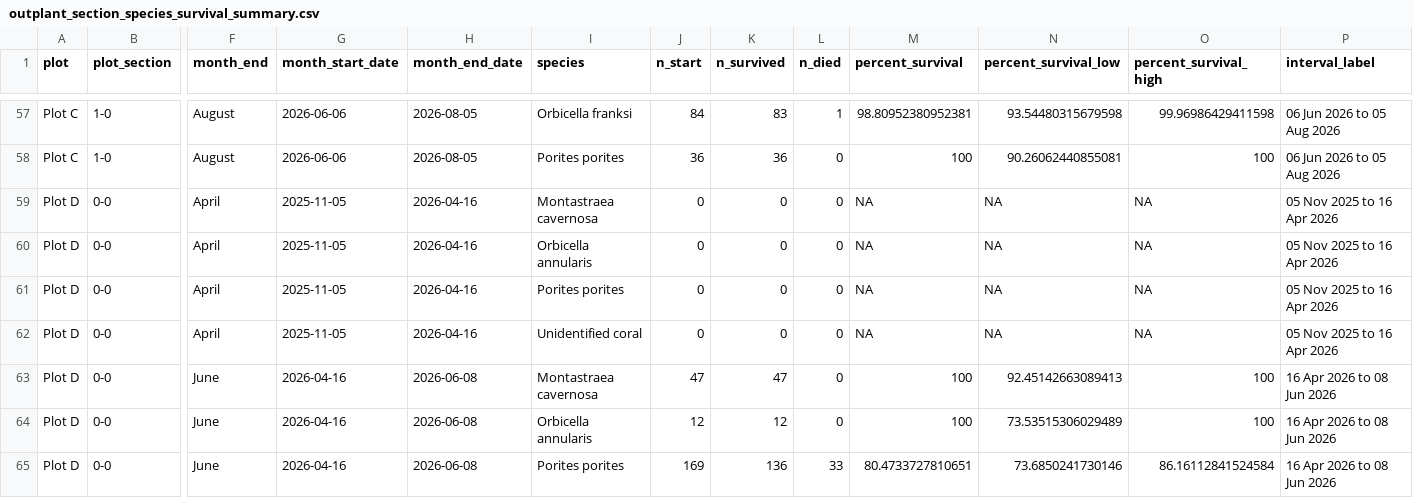
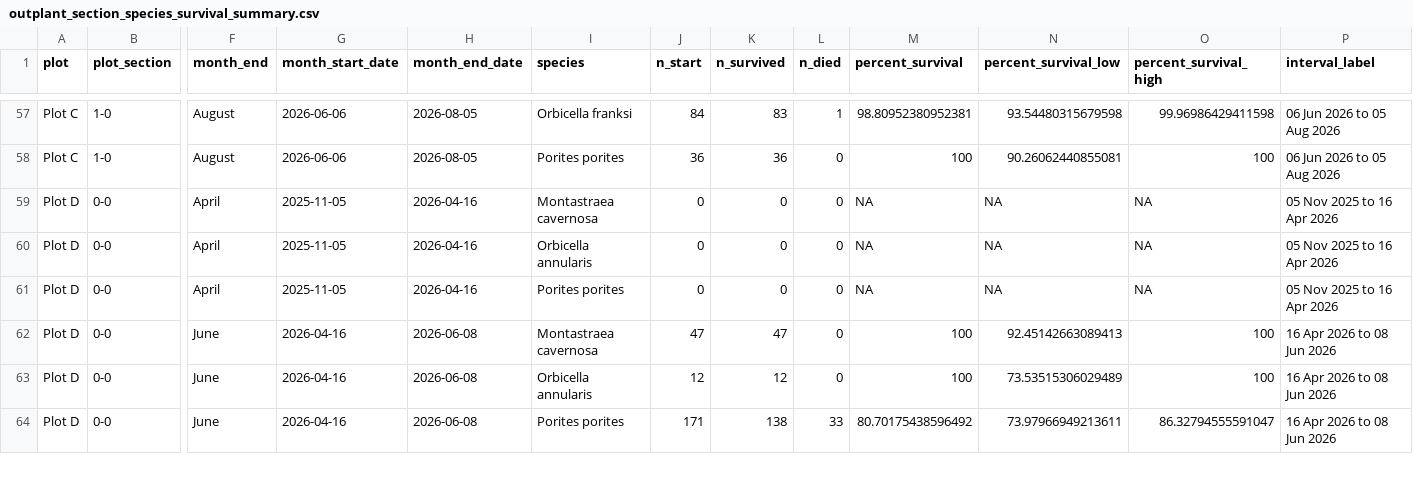
Before and after one commit to CWORI/DPNR_Survivorship, a CSV file: outputs/Tables/outplant_section_species_survival_summary.csv, drawn as a sheet; only a part is shown, gaps mark what is left out; removed rows and columns are numbered as before the commit, all else as after; rows hold the shown columns only; the diff covers the shown part only; the diff names each change by its address in the sheet, - before the commit and + after, or states it on an @@ line.

```diff
--- a/outputs/Tables/outplant_section_species_survival_summary.csv
+++ b/outputs/Tables/outplant_section_species_survival_summary.csv
-row 62: Plot D | 0-0 | April | 2025-11-05 | 2026-04-16 | Unidentified coral | 0 | 0 | 0 | NA | NA | NA | 05 Nov 2025 to 16 Apr 2026
-J64 (n_start): 169
+J64 (n_start): 171
-K64 (n_survived): 136
+K64 (n_survived): 138
-M64 (percent_survival): 80.4733727810651
+M64 (percent_survival): 80.70175438596492
-N64 (percent_survival_low): 73.6850241730146
+N64 (percent_survival_low): 73.97966949213611
-O64 (percent_survival_high): 86.16112841524584
+O64 (percent_survival_high): 86.32794555591047
```
Also changed, not shown: 5 added rows and 13 edited cells elsewhere in this file, outputs/Tables/outplant_file_audit.csv, outputs/Tables/outplant_master_summary_dataset.csv, 55 other files.
